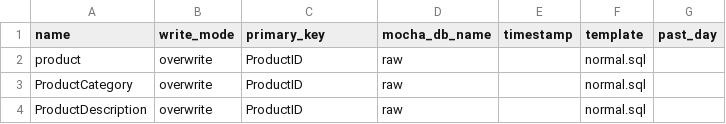
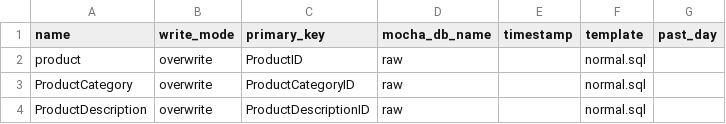
Before and after one commit to luopei2021/practiceData, a CSV file: resources/config/config.csv, drawn as a sheet.

Commit message:
[luopei] update primary_key

```diff
--- a/resources/config/config.csv
+++ b/resources/config/config.csv
@@ -2,3 +2,3 @@ name,write_mode,primary_key,mocha_db_name,timestamp,template,past_day
 product,overwrite,"ProductID",raw,,normal.sql,
-ProductCategory,overwrite,"ProductID",raw,,normal.sql,
-ProductDescription,overwrite,"ProductID",raw,,normal.sql,
+ProductCategory,overwrite,"ProductCategoryID",raw,,normal.sql,
+ProductDescription,overwrite,"ProductDescriptionID",raw,,normal.sql,
```
Also changed, not shown: 2 other files.
